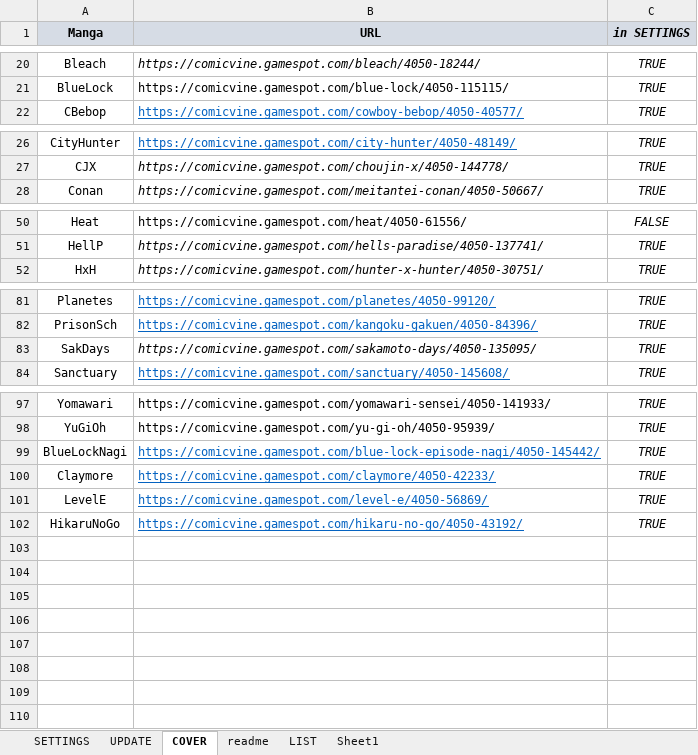
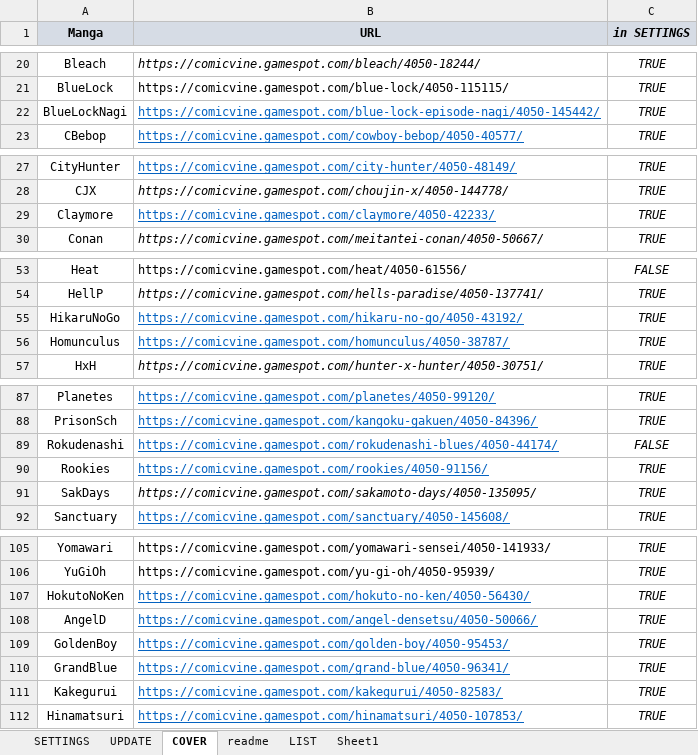
Before and after one commit to PierreRlld/EMS, an Excel workbook: main/origin.xlsx, sheet COVER, drawn as a sheet; only a part is shown, gaps mark what is left out; values as stored, in another font and other column widths than the file's, no borders; conditional formats not drawn; addresses are those after the commit; the diff covers the shown part only; the diff names each change by its address in the sheet, - before the commit and + after, or states it on an @@ line.

```diff
--- a/main/origin.xlsx (sheet COVER)
+++ b/main/origin.xlsx (sheet COVER)
+row 22: BlueLockNagi | https://comicvine.gamespot.com/blue-lock-episode-nagi/4050-145442/ | TRUE
+row 29: Claymore | https://comicvine.gamespot.com/claymore/4050-42233/ | TRUE
+row 55: HikaruNoGo | https://comicvine.gamespot.com/hikaru-no-go/4050-43192/ | TRUE
+row 56: Homunculus | https://comicvine.gamespot.com/homunculus/4050-38787/ | TRUE
+row 89: Rokudenashi | https://comicvine.gamespot.com/rokudenashi-blues/4050-44174/ | FALSE
+row 90: Rookies | https://comicvine.gamespot.com/rookies/4050-91156/ | TRUE
-A107 (Manga): BlueLockNagi
+A107 (Manga): HokutoNoKen
-B107 (URL): https://comicvine.gamespot.com/blue-lock-episode-nagi/4050-145442/
+B107 (URL): https://comicvine.gamespot.com/hokuto-no-ken/4050-56430/
+row 108: AngelD | https://comicvine.gamespot.com/angel-densetsu/4050-50066/ | TRUE
-A109 (Manga): Claymore
+A109 (Manga): GoldenBoy
-B109 (URL): https://comicvine.gamespot.com/claymore/4050-42233/
+B109 (URL): https://comicvine.gamespot.com/golden-boy/4050-95453/
-A110 (Manga): LevelE
+A110 (Manga): GrandBlue
-B110 (URL): https://comicvine.gamespot.com/level-e/4050-56869/
+B110 (URL): https://comicvine.gamespot.com/grand-blue/4050-96341/
-A111 (Manga): HikaruNoGo
+A111 (Manga): Kakegurui
-B111 (URL): https://comicvine.gamespot.com/hikaru-no-go/4050-43192/
+B111 (URL): https://comicvine.gamespot.com/kakegurui/4050-82583/
+row 112: Hinamatsuri | https://comicvine.gamespot.com/hinamatsuri/4050-107853/ | TRUE
```
Also changed, not shown: 2 added rows, 1 edited cell and cell formats elsewhere in this sheet, sheet SETTINGS, sheet readme, sheet UPDATE, sheet Sheet1, formulas that keep their value, 3 other files.
